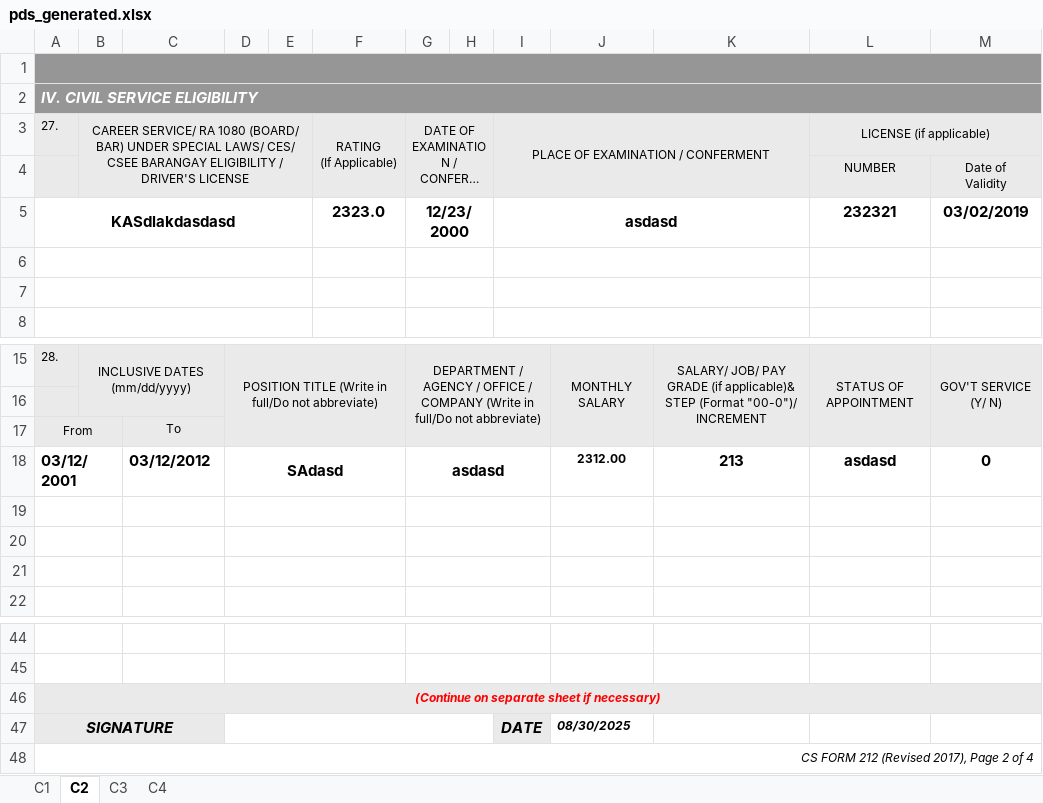
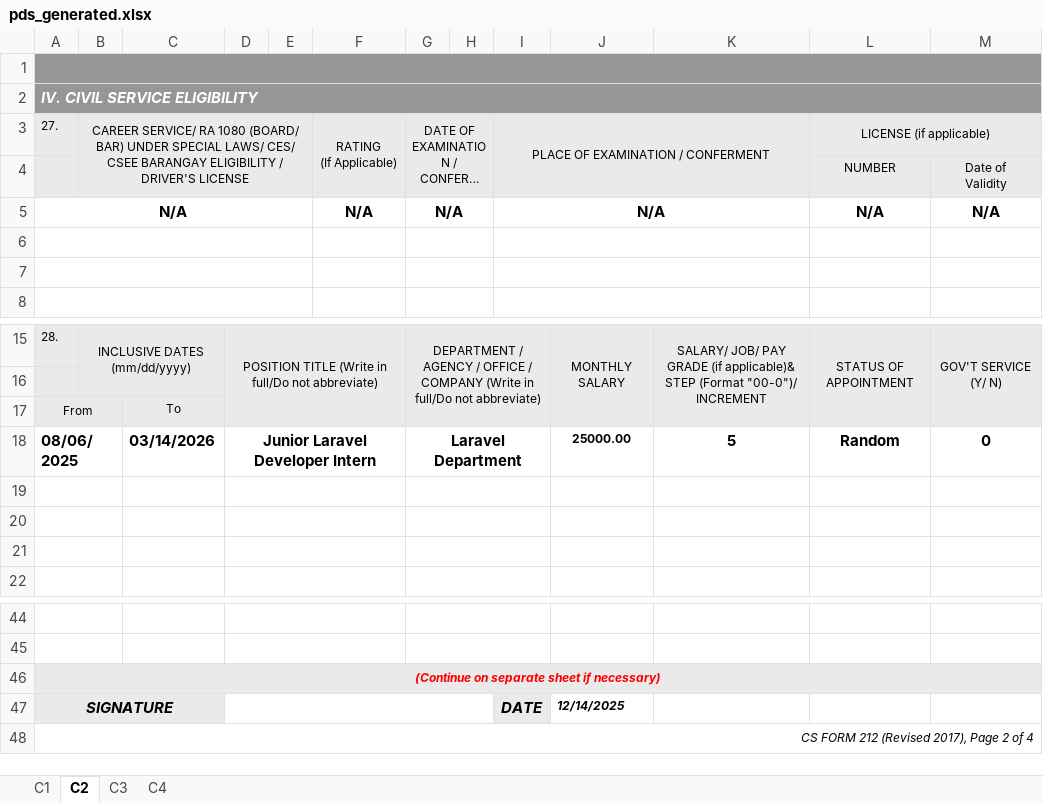
Before and after one commit to totbenz/personal-info-management-system, an Excel workbook: public/report/pds_generated.xlsx, sheet C2, drawn as a sheet; only a part is shown, gaps mark what is left out; long unchanged cells end in …; values as stored, in another font and other column widths than the file's, no borders; removed rows and columns are numbered as before the commit, all else as after; the diff names each change by its address in the sheet, - before the commit and + after, or states it on an @@ line.

```diff
--- a/public/report/pds_generated.xlsx (sheet C2)
+++ b/public/report/pds_generated.xlsx (sheet C2)
-row 5: KASdlakdasdasd |  |  |  |  | 2323.0 | 12/23/2000 |  | asdasd |  |  | 232321 | 03/02/2019
+row 5: N/A |  |  |  |  | N/A | N/A |  | N/A |  |  | N/A | N/A
-row 18: 03/12/2001 |  | 03/12/2012 | SAdasd |  |  | asdasd |  |  | 2312.00 | 213 | asdasd | 0
+row 18: 08/06/2025 |  | 03/14/2026 | Junior Laravel Developer Intern |  |  | Laravel Department |  |  | 25000.00 | 5 | Random | 0
-J47: 08/30/2025
+J47: 12/14/2025
```
Also changed, not shown: sheet C1, sheet C3, sheet C4, 7 other files.
